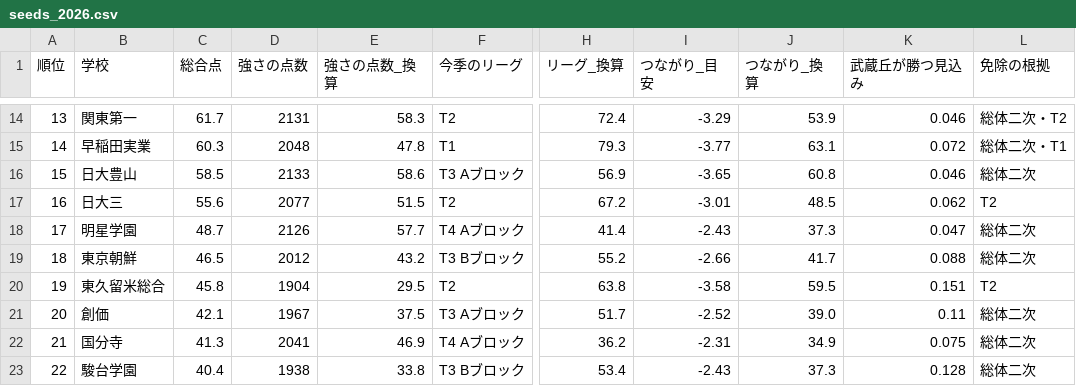
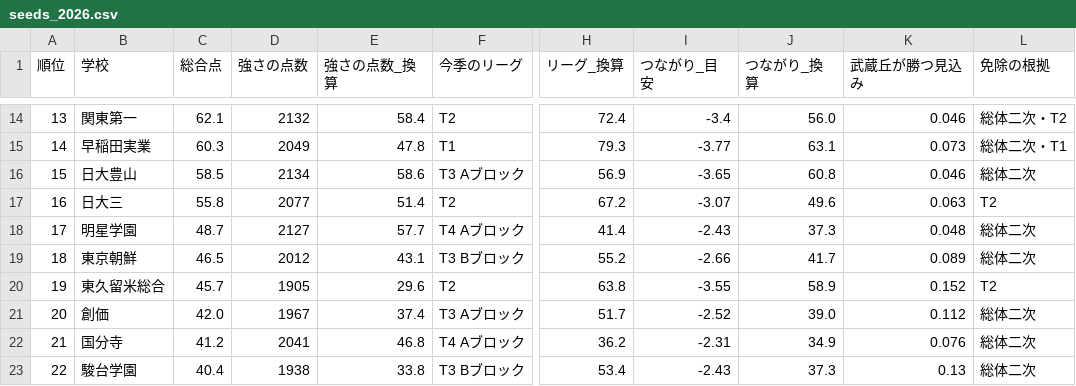
Before and after one commit to shnbtkhr/tokyo-soccer-brackets, a CSV file: data/seeds/seeds_2026.csv, drawn as a sheet; only a part is shown, gaps mark what is left out; the diff covers the shown part only; the diff names each change by its address in the sheet, - before the commit and + after, or states it on an @@ line.

```diff
--- a/data/seeds/seeds_2026.csv
+++ b/data/seeds/seeds_2026.csv
-C14 (総合点): 61.7
+C14 (総合点): 62.1
-D14 (強さの点数): 2131
+D14 (強さの点数): 2132
-E14 (強さの点数_換算): 58.3
+E14 (強さの点数_換算): 58.4
-I14 (つながり_目安): -3.29
+I14 (つながり_目安): -3.4
-J14 (つながり_換算): 53.9
+J14 (つながり_換算): 56.0
-D15 (強さの点数): 2048
+D15 (強さの点数): 2049
-K15 (武蔵丘が勝つ見込み): 0.072
+K15 (武蔵丘が勝つ見込み): 0.073
-D16 (強さの点数): 2133
+D16 (強さの点数): 2134
-C17 (総合点): 55.6
+C17 (総合点): 55.8
-E17 (強さの点数_換算): 51.5
+E17 (強さの点数_換算): 51.4
-I17 (つながり_目安): -3.01
+I17 (つながり_目安): -3.07
-J17 (つながり_換算): 48.5
+J17 (つながり_換算): 49.6
-K17 (武蔵丘が勝つ見込み): 0.062
+K17 (武蔵丘が勝つ見込み): 0.063
-D18 (強さの点数): 2126
+D18 (強さの点数): 2127
-K18 (武蔵丘が勝つ見込み): 0.047
+K18 (武蔵丘が勝つ見込み): 0.048
-E19 (強さの点数_換算): 43.2
+E19 (強さの点数_換算): 43.1
-K19 (武蔵丘が勝つ見込み): 0.088
+K19 (武蔵丘が勝つ見込み): 0.089
-C20 (総合点): 45.8
+C20 (総合点): 45.7
-D20 (強さの点数): 1904
+D20 (強さの点数): 1905
-E20 (強さの点数_換算): 29.5
+E20 (強さの点数_換算): 29.6
-I20 (つながり_目安): -3.58
+I20 (つながり_目安): -3.55
-J20 (つながり_換算): 59.5
+J20 (つながり_換算): 58.9
-K20 (武蔵丘が勝つ見込み): 0.151
+K20 (武蔵丘が勝つ見込み): 0.152
-C21 (総合点): 42.1
+C21 (総合点): 42.0
-E21 (強さの点数_換算): 37.5
+E21 (強さの点数_換算): 37.4
-K21 (武蔵丘が勝つ見込み): 0.11
+K21 (武蔵丘が勝つ見込み): 0.112
-C22 (総合点): 41.3
+C22 (総合点): 41.2
-E22 (強さの点数_換算): 46.9
+E22 (強さの点数_換算): 46.8
-K22 (武蔵丘が勝つ見込み): 0.075
+K22 (武蔵丘が勝つ見込み): 0.076
-K23 (武蔵丘が勝つ見込み): 0.128
+K23 (武蔵丘が勝つ見込み): 0.13
```
Also changed, not shown: 68 edited cells elsewhere in this file, data/connections/武蔵丘_2026.csv, 12 other files.
